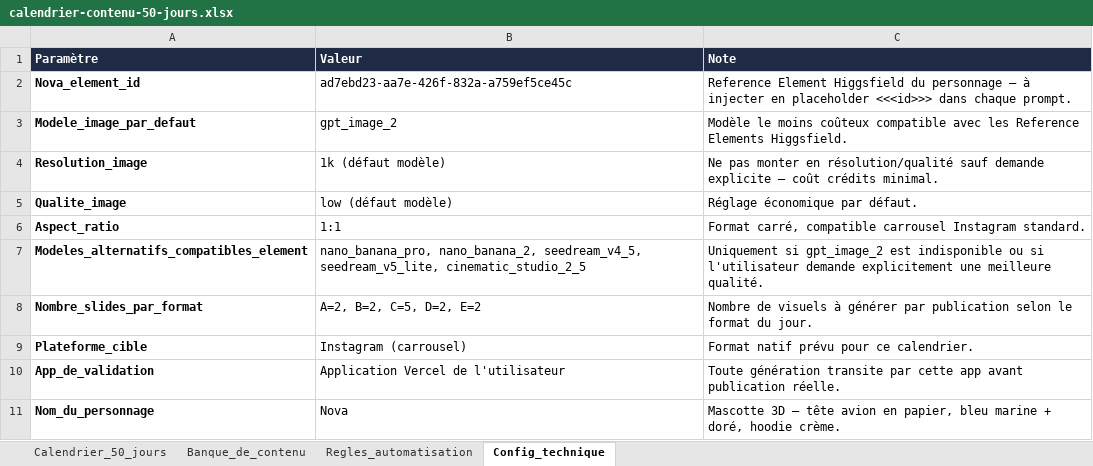
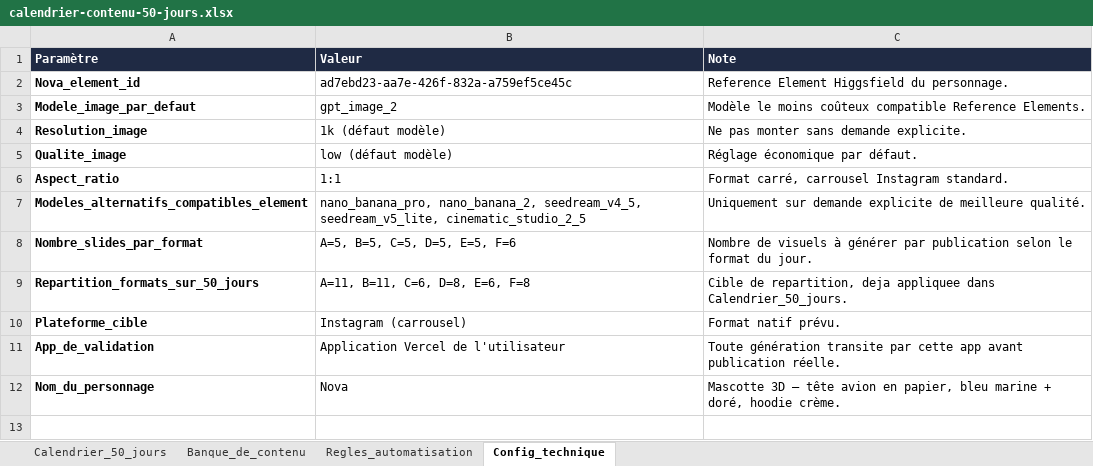
Before and after one commit to furkansama1us-dotcom/hibou-empire, an Excel workbook: calendrier-contenu-50-jours.xlsx, sheet Config_technique, drawn as a sheet; values as stored, in another font and other column widths than the file's, no borders; addresses are those after the commit; the diff names each change by its address in the sheet, - before the commit and + after, or states it on an @@ line.

```diff
--- a/calendrier-contenu-50-jours.xlsx (sheet Config_technique)
+++ b/calendrier-contenu-50-jours.xlsx (sheet Config_technique)
-C2 (Note): …Higgsfield du personnage — à injecter en placeholder <<<id>>> dans chaque prompt.
+C2 (Note): …Higgsfield du personnage.
-C3 (Note): …coûteux compatible avec les Reference Elements Higgsfield.
+C3 (Note): …coûteux compatible Reference Elements.
-C4 (Note): …pas monter en résolution/qualité sauf demande explicite — coût crédits minimal.
+C4 (Note): …pas monter sans demande explicite.
-C6 (Note): Format carré, compatible carrousel Instagram…
+C6 (Note): Format carré, carrousel Instagram…
-C7 (Note): Uniquement si gpt_image_2 est indisponible ou si l'utilisateur demande explicitement une meilleure qualité.
+C7 (Note): Uniquement sur demande explicite de meilleure qualité.
-B8 (Valeur): A=2, B=2, C=5, D=2, E=2
+B8 (Valeur): A=5, B=5, C=5, D=5, E=5, F=6
+row 9: Repartition_formats_sur_50_jours | A=11, B=11, C=6, D=8, E=6, F=8 | Cible de repartition, deja appliquee dans Calendrier_50_jours.
-C10 (Note): Format natif prévu pour ce calendrier.
+C10 (Note): Format natif prévu.
```
Also changed, not shown: sheet Banque_de_contenu, sheet Calendrier_50_jours, sheet Regles_automatisation, 1 other file.
